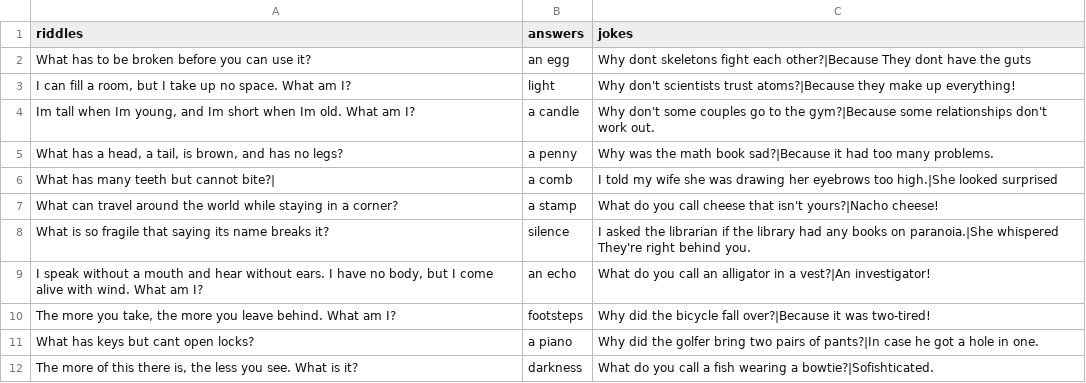
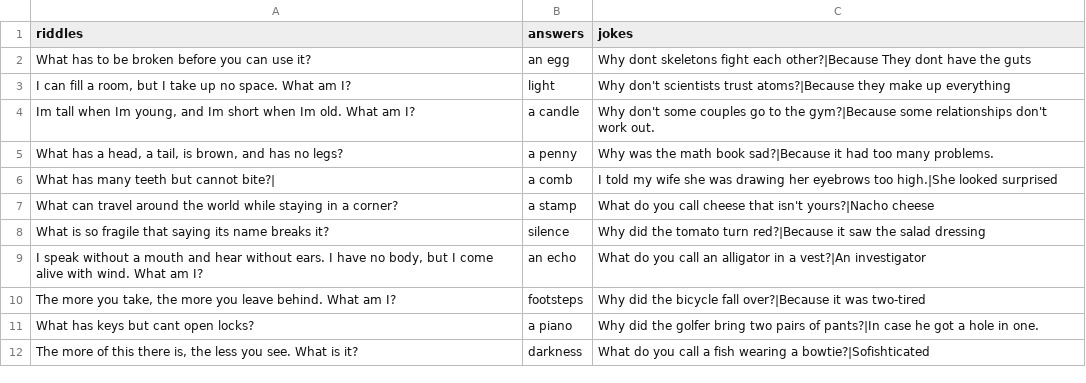
Before and after one commit to adanaamir/Cowsays-moo, a CSV file: before.csv, drawn as a sheet.

```diff
--- a/before.csv
+++ b/before.csv
@@ -2,3 +2,3 @@ riddles,answers,jokes
 What has to be broken before you can use it?,an egg,Why dont skeletons fight each other?|Because They dont have the guts
-"I can fill a room, but I take up no space. What am I?",light,Why don't scientists trust atoms?|Because they make up everything!
+"I can fill a room, but I take up no space. What am I?",light,Why don't scientists trust atoms?|Because they make up everything
 "Im tall when Im young, and Im short when Im old. What am I?",a candle,Why don't some couples go to the gym?|Because some relationships don't work out.
@@ -6,7 +6,7 @@ What has to be broken before you can use it?,an egg,Why dont skeletons fight eac
 What has many teeth but cannot bite?|,a comb,I told my wife she was drawing her eyebrows too high.|She looked surprised
-What can travel around the world while staying in a corner?,a stamp,What do you call cheese that isn't yours?|Nacho cheese!
-What is so fragile that saying its name breaks it?,silence,I asked the librarian if the library had any books on paranoia.|She whispered They're right behind you.
-"I speak without a mouth and hear without ears. I have no body, but I come alive with wind. What am I?",an echo,What do you call an alligator in a vest?|An investigator!
-"The more you take, the more you leave behind. What am I?",footsteps,Why did the bicycle fall over?|Because it was two-tired!
+What can travel around the world while staying in a corner?,a stamp,What do you call cheese that isn't yours?|Nacho cheese
+What is so fragile that saying its name breaks it?,silence,Why did the tomato turn red?|Because it saw the salad dressing
+"I speak without a mouth and hear without ears. I have no body, but I come alive with wind. What am I?",an echo,What do you call an alligator in a vest?|An investigator
+"The more you take, the more you leave behind. What am I?",footsteps,Why did the bicycle fall over?|Because it was two-tired
 What has keys but cant open locks?,a piano,Why did the golfer bring two pairs of pants?|In case he got a hole in one.
-"The more of this there is, the less you see. What is it?",darkness,What do you call a fish wearing a bowtie?|Sofishticated.
+"The more of this there is, the less you see. What is it?",darkness,What do you call a fish wearing a bowtie?|Sofishticated
```
